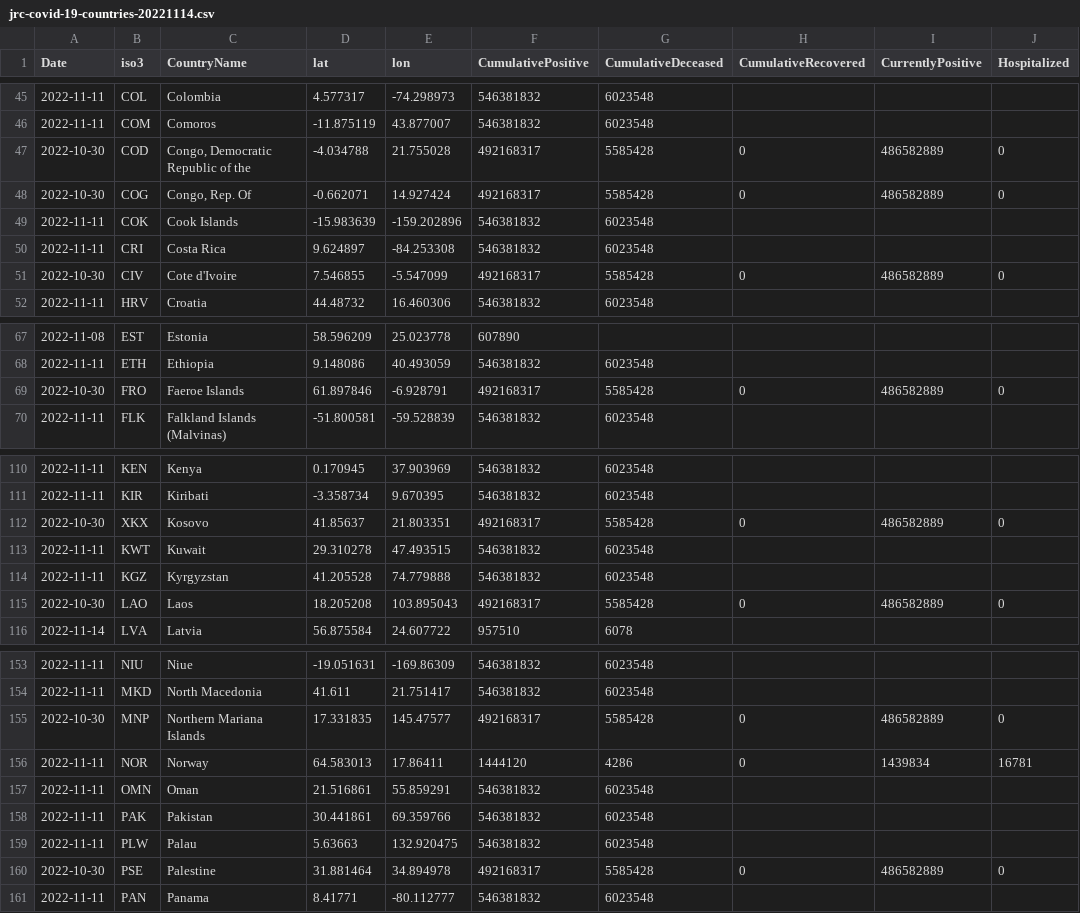
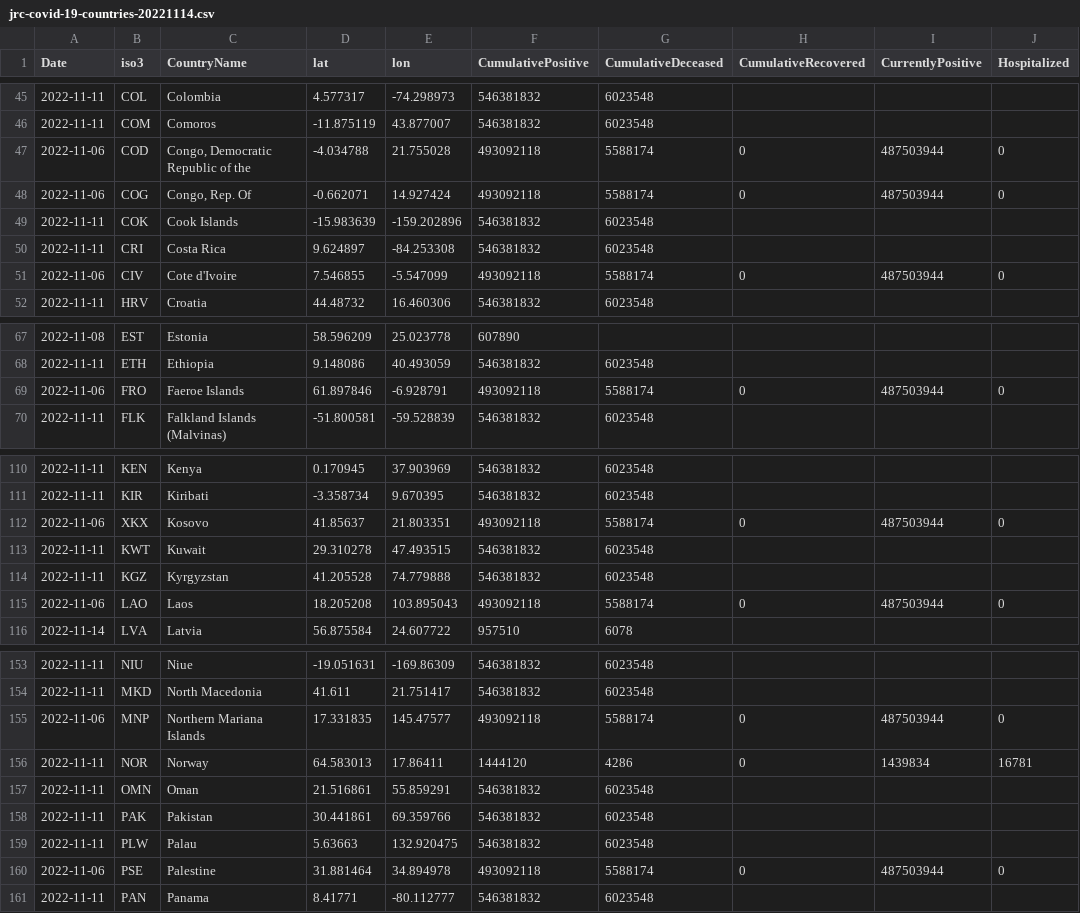
Before and after one commit to romyhansum/COVID-19, a CSV file: data-by-country/jrc-covid-19-countries-20221114.csv, drawn as a sheet; only a part is shown, gaps mark what is left out; the diff covers the shown part only; the diff names each change by its address in the sheet, - before the commit and + after, or states it on an @@ line.

```diff
--- a/data-by-country/jrc-covid-19-countries-20221114.csv
+++ b/data-by-country/jrc-covid-19-countries-20221114.csv
-A47:A48 (Date): 2022-10-30
+A47:A48 (Date): 2022-11-06
-F47:F48 (CumulativePositive): 492168317
+F47:F48 (CumulativePositive): 493092118
-G47:G48 (CumulativeDeceased): 5585428
+G47:G48 (CumulativeDeceased): 5588174
-I47:I48 (CurrentlyPositive): 486582889
+I47:I48 (CurrentlyPositive): 487503944
-A51 (Date): 2022-10-30
+A51 (Date): 2022-11-06
-F51 (CumulativePositive): 492168317
+F51 (CumulativePositive): 493092118
-G51 (CumulativeDeceased): 5585428
+G51 (CumulativeDeceased): 5588174
-I51 (CurrentlyPositive): 486582889
+I51 (CurrentlyPositive): 487503944
-A69 (Date): 2022-10-30
+A69 (Date): 2022-11-06
-F69 (CumulativePositive): 492168317
+F69 (CumulativePositive): 493092118
-G69 (CumulativeDeceased): 5585428
+G69 (CumulativeDeceased): 5588174
-I69 (CurrentlyPositive): 486582889
+I69 (CurrentlyPositive): 487503944
-A112 (Date): 2022-10-30
+A112 (Date): 2022-11-06
-F112 (CumulativePositive): 492168317
+F112 (CumulativePositive): 493092118
-G112 (CumulativeDeceased): 5585428
+G112 (CumulativeDeceased): 5588174
-I112 (CurrentlyPositive): 486582889
+I112 (CurrentlyPositive): 487503944
-A115 (Date): 2022-10-30
+A115 (Date): 2022-11-06
-F115 (CumulativePositive): 492168317
+F115 (CumulativePositive): 493092118
-G115 (CumulativeDeceased): 5585428
+G115 (CumulativeDeceased): 5588174
-I115 (CurrentlyPositive): 486582889
+I115 (CurrentlyPositive): 487503944
-A155 (Date): 2022-10-30
+A155 (Date): 2022-11-06
-F155 (CumulativePositive): 492168317
+F155 (CumulativePositive): 493092118
-G155 (CumulativeDeceased): 5585428
+G155 (CumulativeDeceased): 5588174
-I155 (CurrentlyPositive): 486582889
+I155 (CurrentlyPositive): 487503944
-A160 (Date): 2022-10-30
+A160 (Date): 2022-11-06
-F160 (CumulativePositive): 492168317
+F160 (CumulativePositive): 493092118
-G160 (CumulativeDeceased): 5585428
+G160 (CumulativeDeceased): 5588174
-I160 (CurrentlyPositive): 486582889
+I160 (CurrentlyPositive): 487503944
```
Also changed, not shown: 71 edited cells elsewhere in this file, data-by-country/jrc-covid-19-countries-latest.csv, data-of-world/jrc-covid-19-world-latest.csv, 5 other files.
